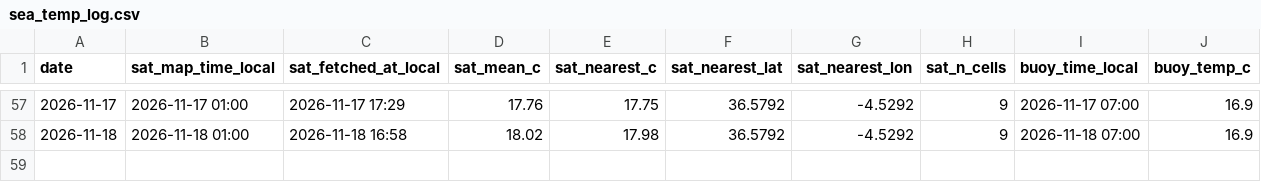
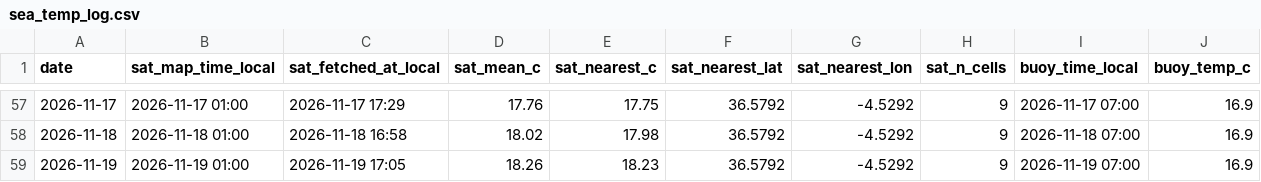
Before and after one commit to jezisko11/actual-web-data, a CSV file: sea_temp_log.csv, drawn as a sheet; only a part is shown, gaps mark what is left out.

```diff
--- a/sea_temp_log.csv
+++ b/sea_temp_log.csv
@@ -58 +58,2 @@ date,sat_map_time_local,sat_fetched_at_local,sat_mean_c,sat_nearest_c,sat_neares
 2026-11-18,2026-11-18 01:00,2026-11-18 16:58,18.02,17.98,36.5792,-4.5292,9,2026-11-18 07:00,16.9
+2026-11-19,2026-11-19 01:00,2026-11-19 17:05,18.26,18.23,36.5792,-4.5292,9,2026-11-19 07:00,16.9
```
Also changed, not shown: buoy_hourly.csv.
